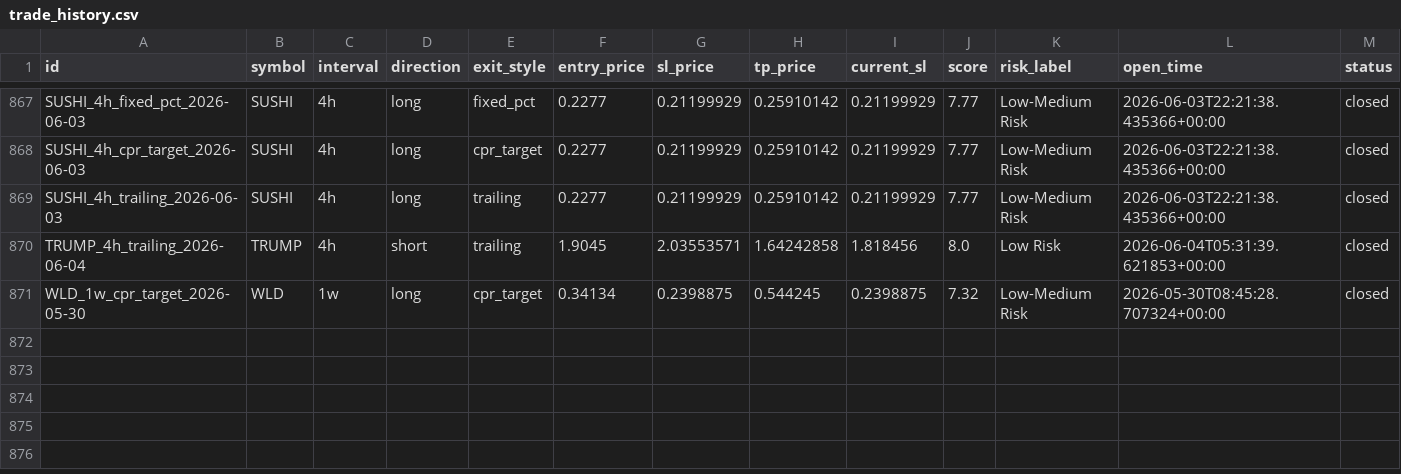
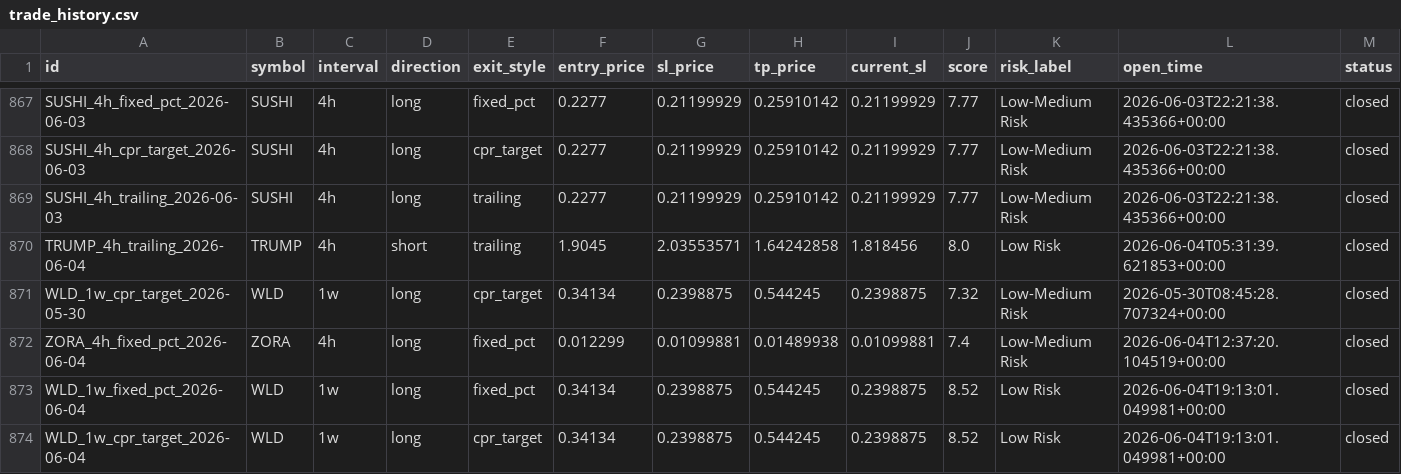
Before and after one commit to raamdhul-star/varam-dynamics-bot, a CSV file: results/paper_trades/trade_history.csv, drawn as a sheet; only a part is shown, gaps mark what is left out; rows hold the shown columns only; the diff names each change by its address in the sheet, - before the commit and + after, or states it on an @@ line.

```diff
--- a/results/paper_trades/trade_history.csv
+++ b/results/paper_trades/trade_history.csv
+row 872: ZORA_4h_fixed_pct_2026-06-04 | ZORA | 4h | long | fixed_pct | 0.012299 | 0.01099881 | 0.01489938 | 0.01099881 | 7.4 | Low-Medium Risk | 2026-06-04T12:37:20.104519+00:00 | closed
+row 873: WLD_1w_fixed_pct_2026-06-04 | WLD | 1w | long | fixed_pct | 0.34134 | 0.2398875 | 0.544245 | 0.2398875 | 8.52 | Low Risk | 2026-06-04T19:13:01.049981+00:00 | closed
+row 874: WLD_1w_cpr_target_2026-06-04 | WLD | 1w | long | cpr_target | 0.34134 | 0.2398875 | 0.544245 | 0.2398875 | 8.52 | Low Risk | 2026-06-04T19:13:01.049981+00:00 | closed
```
Also changed, not shown: 3 other files.
